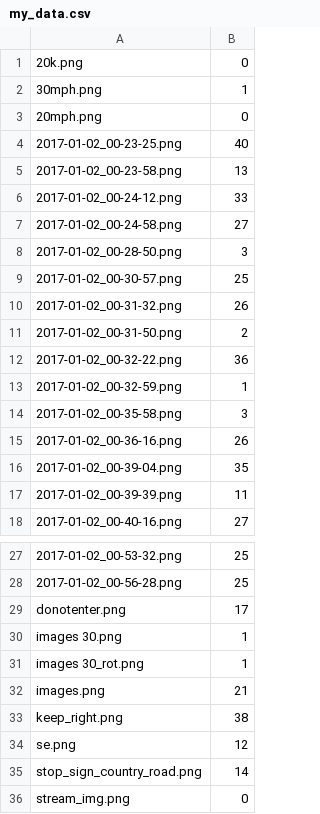
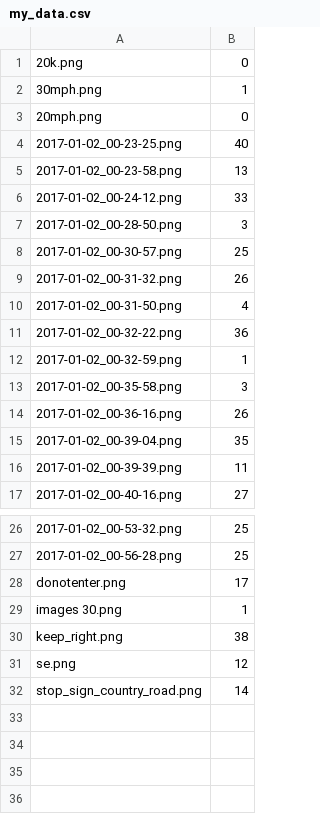
Before and after one commit to all3xfx/CarND-Traffic-Sign-Classifier-Project, a CSV file: my_data/my_data.csv, drawn as a sheet; only a part is shown, gaps mark what is left out.

Commit message:
fixed extra data set

```diff
--- a/my_data/my_data.csv
+++ b/my_data/my_data.csv
@@ -6,3 +6,2 @@
 2017-01-02_00-24-12.png,33
-2017-01-02_00-24-58.png,27
 2017-01-02_00-28-50.png,3
@@ -10,3 +9,3 @@
 2017-01-02_00-31-32.png,26
-2017-01-02_00-31-50.png,2
+2017-01-02_00-31-50.png,4
 2017-01-02_00-32-22.png,36
@@ -30,4 +29,2 @@ donotenter.png,17
 images 30.png,1
-images 30_rot.png,1
-images.png,21
 keep_right.png,38
@@ -35,2 +32 @@ se.png,12
 stop_sign_country_road.png,14
-stream_img.png,0
```
Also changed, not shown: 2 other files.
